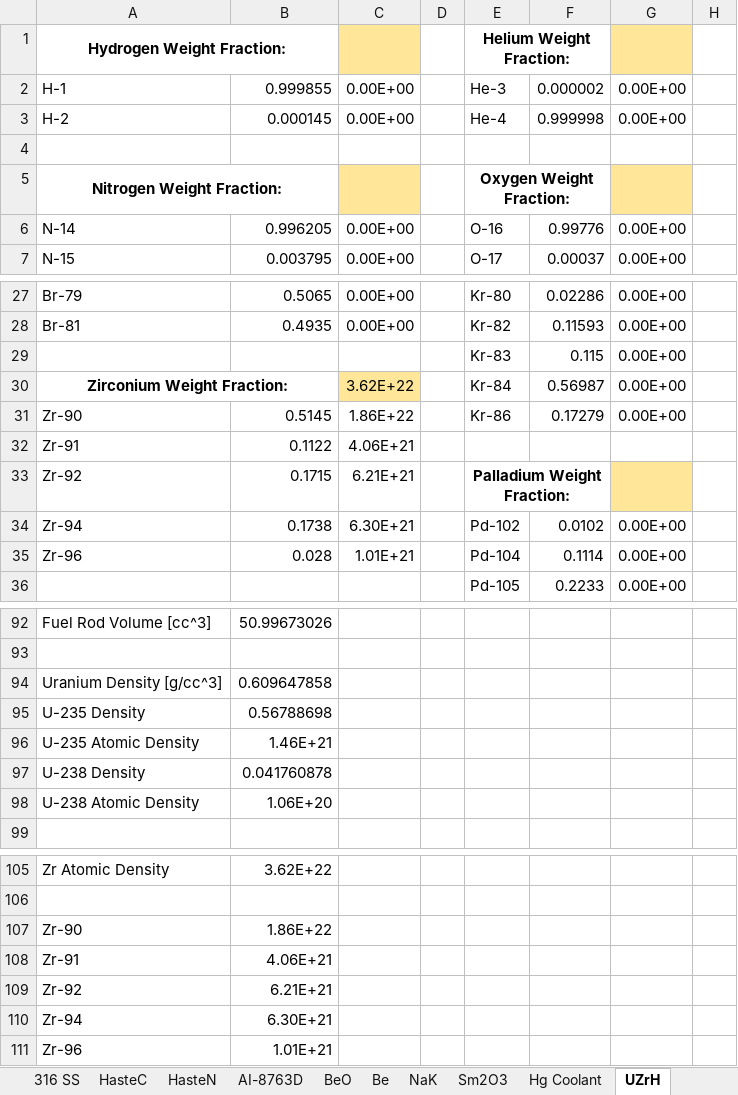
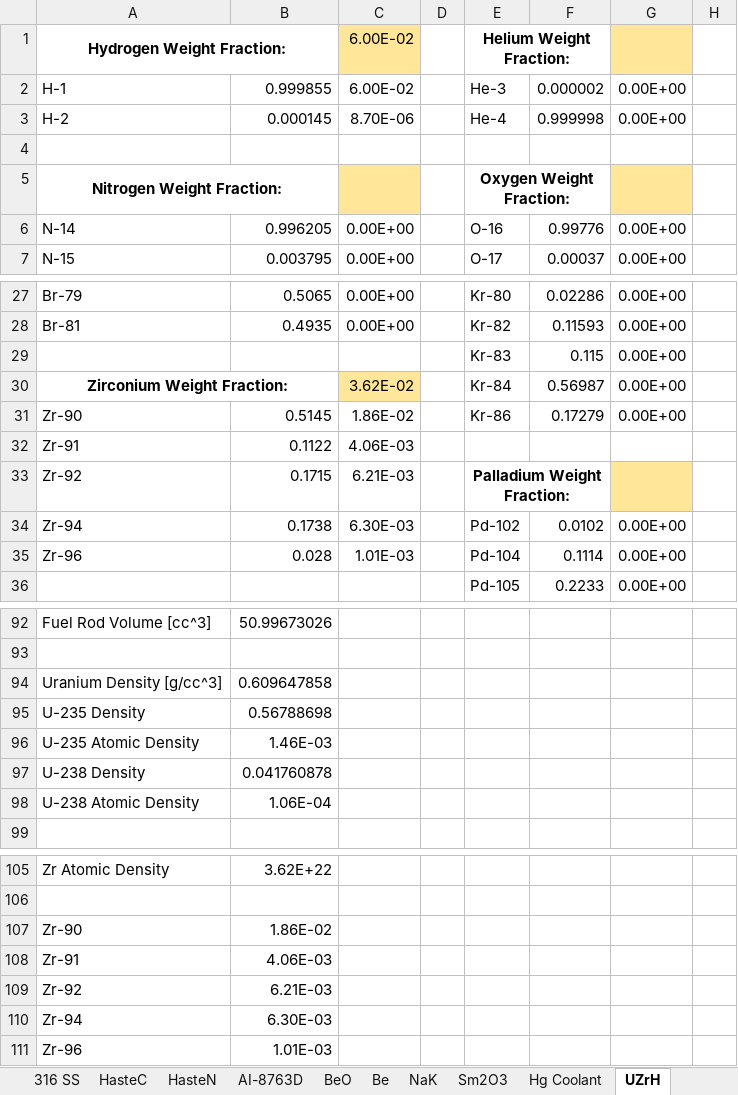
Before and after one commit to CORE-GATECH-GROUP/SNAP-REACTORS, an Excel workbook: snapReactors/reference_calc/Isotopic Abundance Calculator - SNAP8.xlsx, sheet UZrH, drawn as a sheet; only a part is shown, gaps mark what is left out; values as stored, in another font and other column widths than the file's, no borders; the diff names each change by its address in the sheet, - before the commit and + after, or states it on an @@ line.

```diff
--- a/snapReactors/reference_calc/Isotopic Abundance Calculator - SNAP8.xlsx (sheet UZrH)
+++ b/snapReactors/reference_calc/Isotopic Abundance Calculator - SNAP8.xlsx (sheet UZrH)
-C1: (empty)
+C1: 6.00E-02
-C2: 0.00E+00
+C2: 6.00E-02
-C3: 0.00E+00
+C3: 8.70E-06
-C30: 3.62E+22
+C30: 3.62E-02
-C31: 1.86E+22
+C31: 1.86E-02
-C32: 4.06E+21
+C32: 4.06E-03
-C33: 6.21E+21
+C33: 6.21E-03
-C34: 6.30E+21
+C34: 6.30E-03
-C35: 1.01E+21
+C35: 1.01E-03
-B96: 1.46E+21
+B96: 1.46E-03
-B98: 1.06E+20
+B98: 1.06E-04
-B107: 1.86E+22
+B107: 1.86E-02
-B108: 4.06E+21
+B108: 4.06E-03
-B109: 6.21E+21
+B109: 6.21E-03
-B110: 6.30E+21
+B110: 6.30E-03
-B111: 1.01E+21
+B111: 1.01E-03
```
Also changed, not shown: 1 other file.
